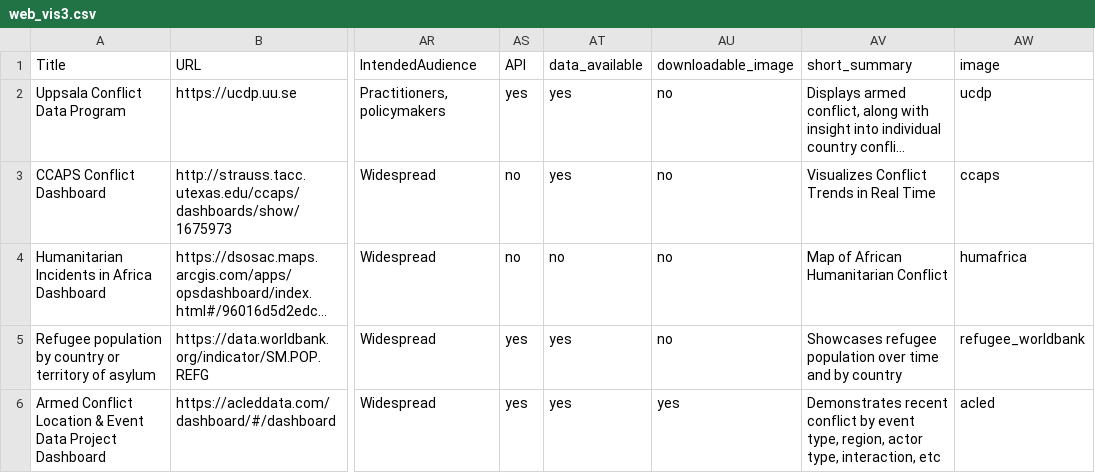
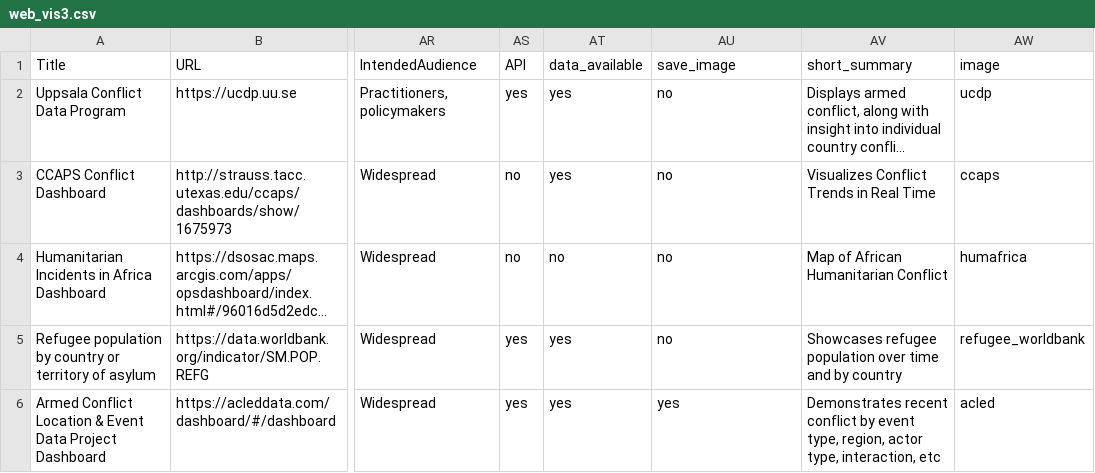
Before and after one commit to conflictvis/conflictvis.github.io, a CSV file: web_vis3.csv, drawn as a sheet; only a part is shown, gaps mark what is left out; long unchanged cells end in …; the diff names each change by its address in the sheet, - before the commit and + after, or states it on an @@ line.

Commit message:
updated image

```diff
--- a/web_vis3.csv
+++ b/web_vis3.csv
-AU1: downloadable_image
+AU1: save_image
```
Also changed, not shown: 3 other files.
